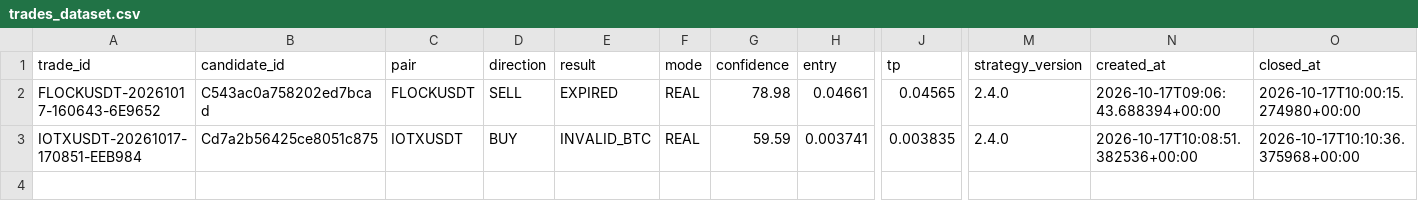
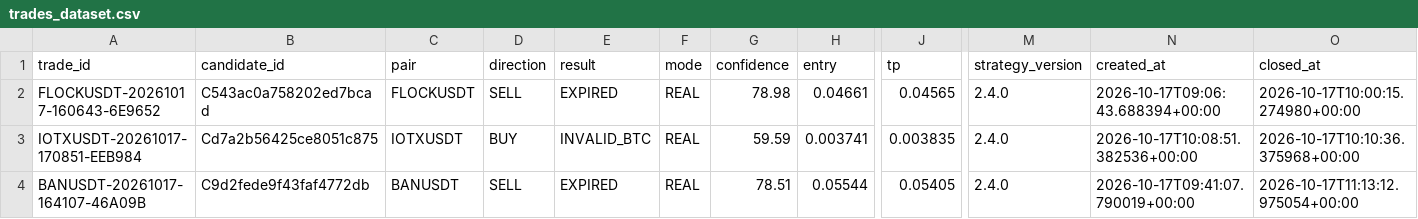
Before and after one commit to SatrioUtomo874/Trades, a CSV file: data/research/trades_dataset.csv, drawn as a sheet; only a part is shown, gaps mark what is left out; rows hold the shown columns only; the diff names each change by its address in the sheet, - before the commit and + after, or states it on an @@ line.

Commit message:
research: trades dataset

```diff
--- a/data/research/trades_dataset.csv
+++ b/data/research/trades_dataset.csv
+row 4: BANUSDT-20261017-164107-46A09B | C9d2fede9f43faf4772db | BANUSDT | SELL | EXPIRED | REAL | 78.51 | 0.05544 | 0.05405 | 2.4.0 | 2026-10-17T09:41:07.790019+00:00 | 2026-10-17T11:13:12.975054+00:00
```
